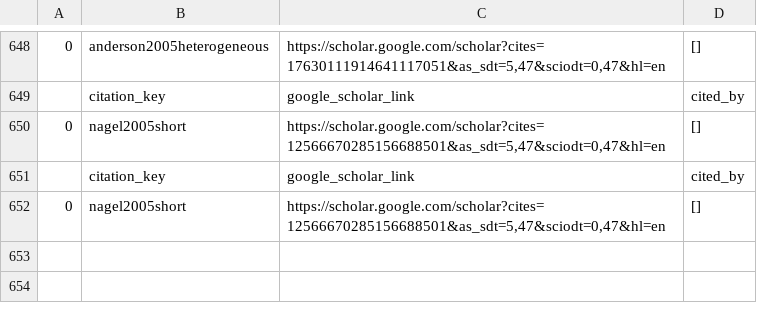
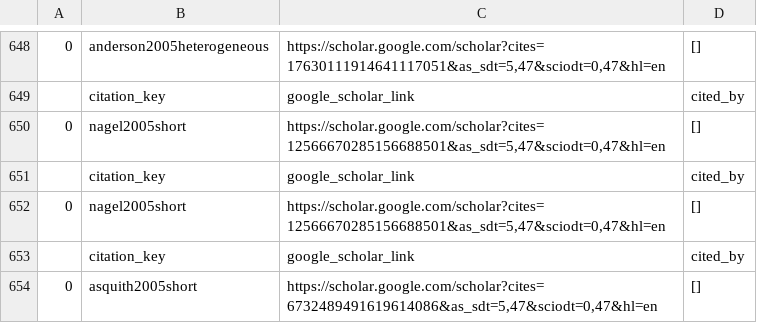
Before and after one commit to krishpn/academicgraphs, a CSV file: academic_citation_network.csv, drawn as a sheet; only a part is shown, gaps mark what is left out.

Commit message:
asquith2005short

```diff
--- a/academic_citation_network.csv
+++ b/academic_citation_network.csv
@@ -652 +652,3 @@
 0,nagel2005short,"https://scholar.google.com/scholar?cites=12566670285156688501&as_sdt=5,47&sciodt=0,47&hl=en",[]
+,citation_key,google_scholar_link,cited_by
+0,asquith2005short,"https://scholar.google.com/scholar?cites=6732489491619614086&as_sdt=5,47&sciodt=0,47&hl=en",[]
```
Also changed, not shown: 1 other file.
